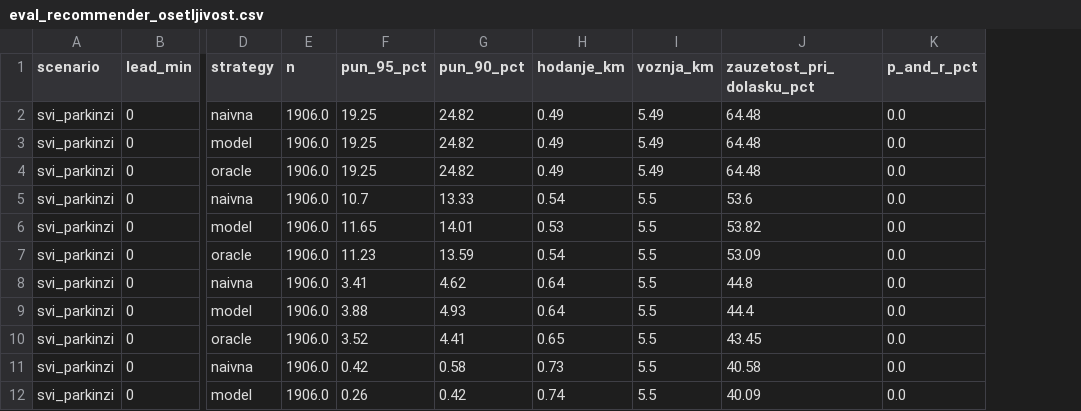
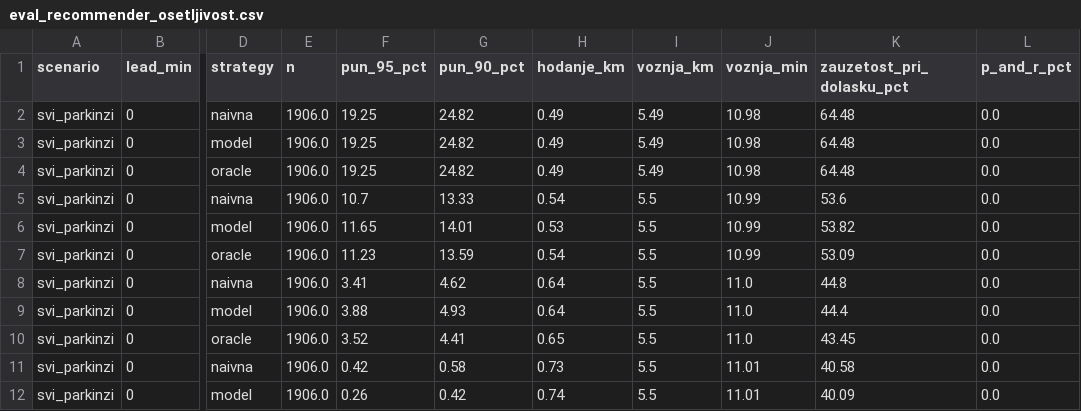
Before and after one commit to PetarMancic/SmartParking, a CSV file: ml/output/eval_recommender_osetljivost.csv, drawn as a sheet; only a part is shown, gaps mark what is left out; the diff names each change by its address in the sheet, - before the commit and + after, or states it on an @@ line.

```diff
--- a/ml/output/eval_recommender_osetljivost.csv
+++ b/ml/output/eval_recommender_osetljivost.csv
+column J (voznja_min), rows 2-12: 10.98 | 10.98 | 10.98 | 10.99 | 10.99 | 10.99 | 11.0 | 11.0 | 11.0 | 11.01 | 11.01
```
Also changed, not shown: ml/output/eval_recommender_strategije.csv, ml/output/eval_recommender_subota_vrhunac.csv, 8 other files.
